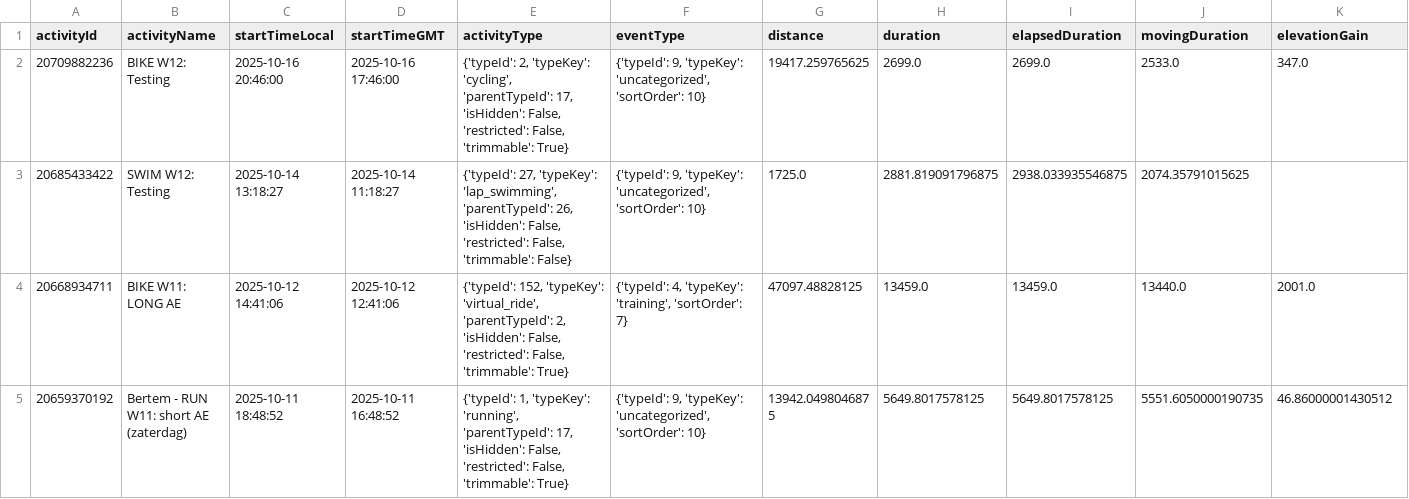
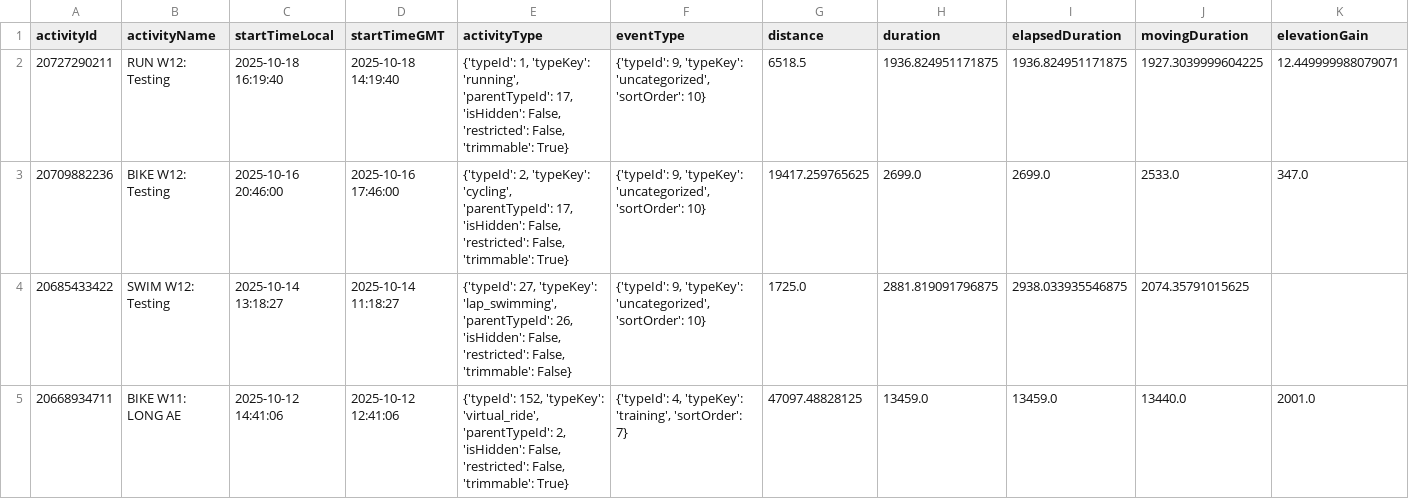
Before and after one commit to Goofy2001/TriathlonDashboard, a CSV file: garmin_full_activities.csv, drawn as a sheet; only a part is shown; the shorter side is filled out with more unchanged rows; rows hold the shown columns only; the diff names each change by its address in the sheet, - before the commit and + after, or states it on an @@ line.

```diff
--- a/garmin_full_activities.csv
+++ b/garmin_full_activities.csv
+row 2: 20727290211 | RUN W12: Testing | 2025-10-18 16:19:40 | 2025-10-18 14:19:40 | {'typeId': 1, 'typeKey': 'running', 'parentTypeId': 17, 'isHidden': False, 'restricted': False, 'trimmable': True} | {'typeId': 9, 'typeKey': 'uncategorized', 'sortOrder': 10} | 6518.5 | 1936.824951171875 | 1936.824951171875 | 1927.3039999604225 | 12.449999988079071
```
Also changed, not shown: garmin_activities.csv, garmin_metrics_log.csv, 1 other file.
